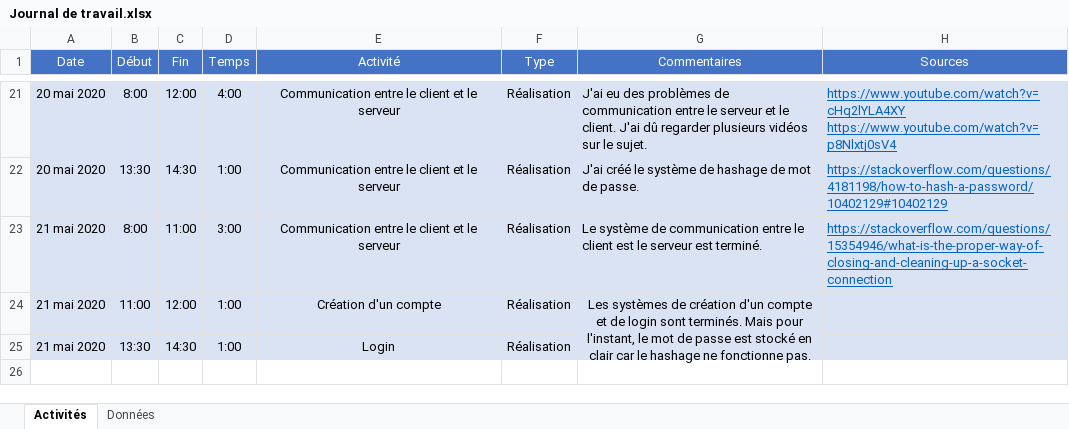
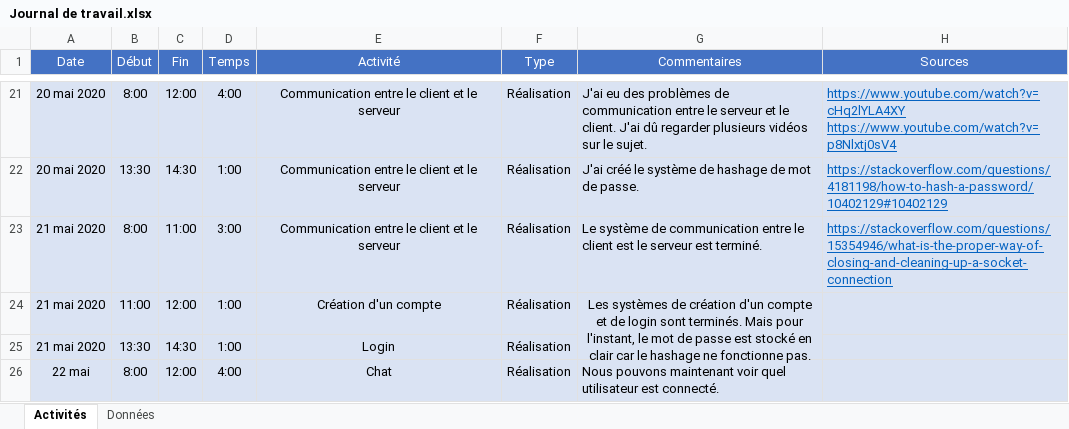
Before and after one commit to dylanramos/MessagingApp, an Excel workbook: Documentation/Journal de travail.xlsx, sheet Activités, drawn as a sheet; only a part is shown, gaps mark what is left out; values as stored, in another font and other column widths than the file's, no borders; the diff names each change by its address in the sheet, - before the commit and + after, or states it on an @@ line.

```diff
--- a/Documentation/Journal de travail.xlsx (sheet Activités)
+++ b/Documentation/Journal de travail.xlsx (sheet Activités)
+row 26: 22 mai | 8:00 | 12:00 | 4:00 | Chat | Réalisation | Nous pouvons maintenant voir quel utilisateur est connecté.
```
Also changed, not shown: sheet Données, 26 other files.
